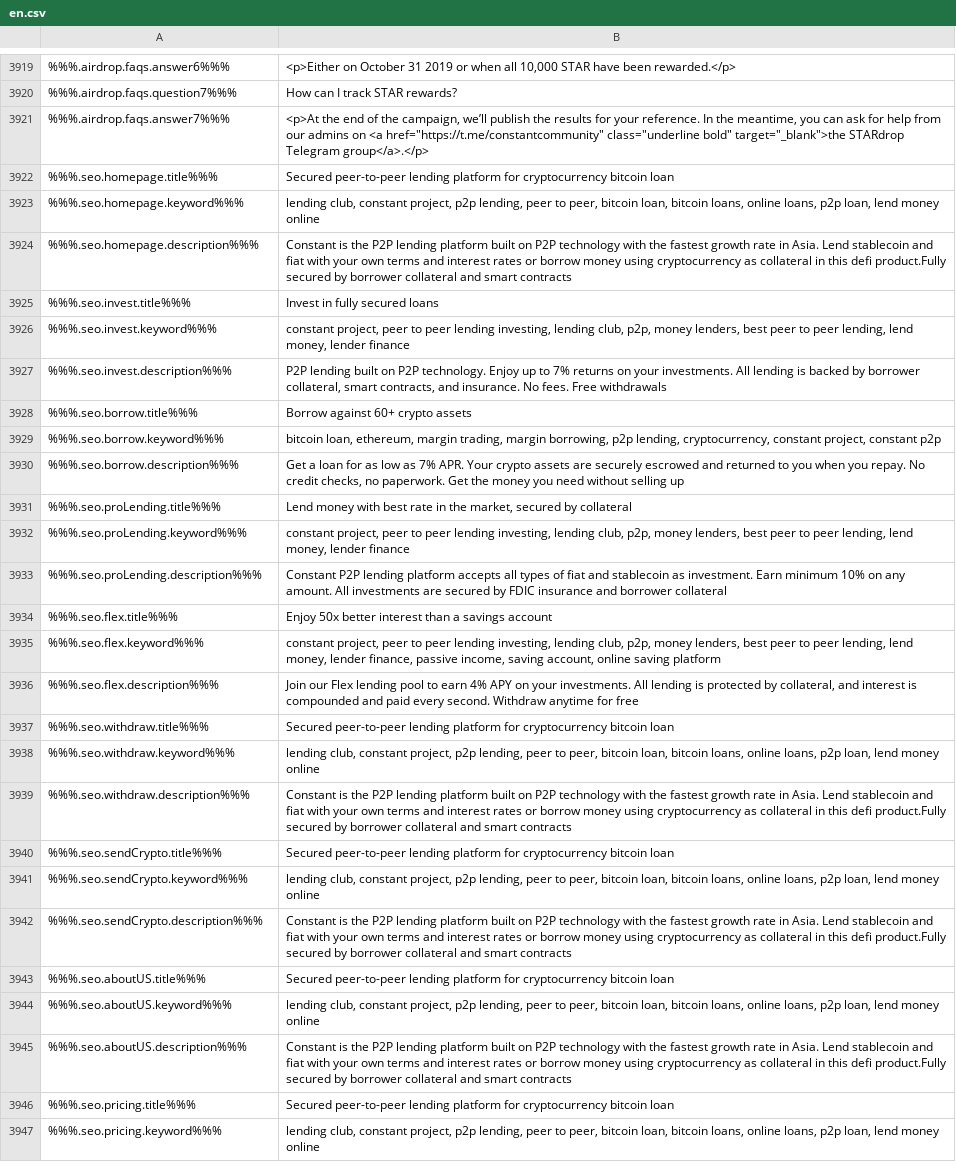
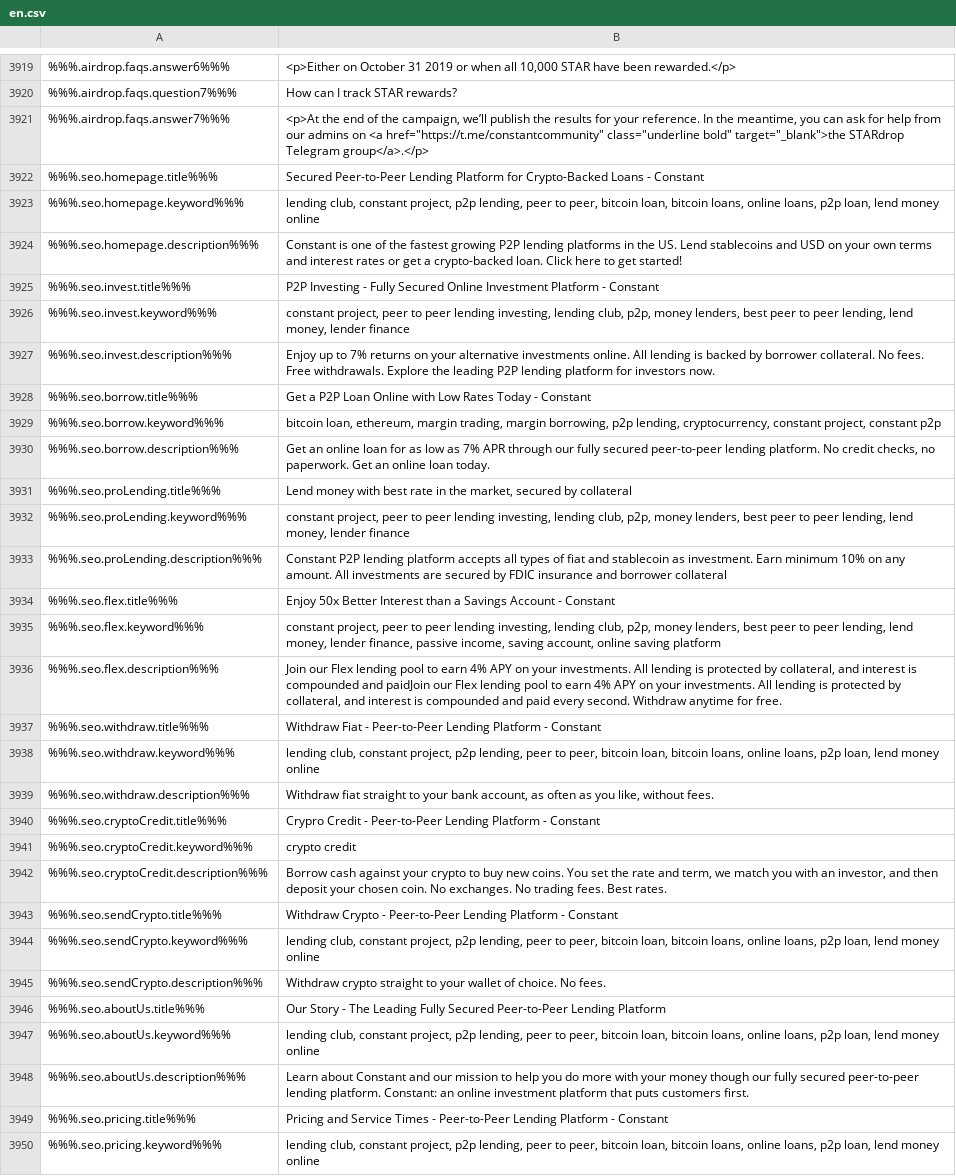
Before and after one commit to duyhtq/constant-web-i18n, a CSV file: store/en.csv, drawn as a sheet; only a part is shown, gaps mark what is left out; addresses are those after the commit; the diff covers the shown part only; the diff names each change by its address in the sheet, - before the commit and + after, or states it on an @@ line.

```diff
--- a/store/en.csv
+++ b/store/en.csv
-B3922: Secured peer-to-peer lending platform for cryptocurrency bitcoin loan
+B3922: Secured Peer-to-Peer Lending Platform for Crypto-Backed Loans - Constant
-B3924: Constant is the P2P lending platform built on P2P technology with the fastest growth rate in Asia. Lend stablecoin and fiat with your own terms and interest rates or borrow money using cryptocurrency as collateral in this defi product.Fully secured by borrower collateral and smart contracts
+B3924: Constant is one of the fastest growing P2P lending platforms in the US. Lend stablecoins and USD on your own terms and interest rates or get a crypto-backed loan. Click here to get started!
-B3925: Invest in fully secured loans
+B3925: P2P Investing - Fully Secured Online Investment Platform - Constant
-B3927: P2P lending built on P2P technology. Enjoy up to 7% returns on your investments. All lending is backed by borrower collateral, smart contracts, and insurance. No fees. Free withdrawals
+B3927: Enjoy up to 7% returns on your alternative investments online. All lending is backed by borrower collateral. No fees. Free withdrawals. Explore the leading P2P lending platform for investors now.
-B3928: Borrow against 60+ crypto assets
+B3928: Get a P2P Loan Online with Low Rates Today - Constant
-B3930: Get a loan for as low as 7% APR. Your crypto assets are securely escrowed and returned to you when you repay. No credit checks, no paperwork. Get the money you need without selling up
+B3930: Get an online loan for as low as 7% APR through our fully secured peer-to-peer lending platform. No credit checks, no paperwork. Get an online loan today.
-B3934: Enjoy 50x better interest than a savings account
+B3934: Enjoy 50x Better Interest than a Savings Account - Constant
-B3936: …compounded and paid every second. Withdraw anytime for free
+B3936: …compounded and paidJoin our Flex lending pool to earn 4% APY on your investments. All lending is protected by collateral, and interest is compounded and paid every second. Withdraw anytime for free.
-B3937: Secured peer-to-peer lending platform for cryptocurrency bitcoin loan
+B3937: Withdraw Fiat - Peer-to-Peer Lending Platform - Constant
-B3939: Constant is the P2P lending platform built on P2P technology with the fastest growth rate in Asia. Lend stablecoin and fiat with your own terms and interest rates or borrow money using cryptocurrency as collateral in this defi product.Fully secured by borrower collateral and smart contracts
+B3939: Withdraw fiat straight to your bank account, as often as you like, without fees.
+row 3940: %%%.seo.cryptoCredit.title%%% | Crypro Credit - Peer-to-Peer Lending Platform - Constant
+row 3941: %%%.seo.cryptoCredit.keyword%%% | crypto credit
+row 3942: %%%.seo.cryptoCredit.description%%% | Borrow cash against your crypto to buy new coins. You set the rate and term, we match you with an investor, and then deposit your chosen coin. No exchanges. No trading fees. Best rates.
-B3943: Secured peer-to-peer lending platform for cryptocurrency bitcoin loan
+B3943: Withdraw Crypto - Peer-to-Peer Lending Platform - Constant
-B3945: Constant is the P2P lending platform built on P2P technology with the fastest growth rate in Asia. Lend stablecoin and fiat with your own terms and interest rates or borrow money using cryptocurrency as collateral in this defi product.Fully secured by borrower collateral and smart contracts
+B3945: Withdraw crypto straight to your wallet of choice. No fees.
-A3946: %%%.seo.aboutUS.title%%%
+A3946: %%%.seo.aboutUs.title%%%
-B3946: Secured peer-to-peer lending platform for cryptocurrency bitcoin loan
+B3946: Our Story - The Leading Fully Secured Peer-to-Peer Lending Platform
-A3947: %%%.seo.aboutUS.keyword%%%
+A3947: %%%.seo.aboutUs.keyword%%%
-A3948: %%%.seo.aboutUS.description%%%
+A3948: %%%.seo.aboutUs.description%%%
-B3948: Constant is the P2P lending platform built on P2P technology with the fastest growth rate in Asia. Lend stablecoin and fiat with your own terms and interest rates or borrow money using cryptocurrency as collateral in this defi product.Fully secured by borrower collateral and smart contracts
+B3948: Learn about Constant and our mission to help you do more with your money though our fully secured peer-to-peer lending platform. Constant: an online investment platform that puts customers first.
-B3949: Secured peer-to-peer lending platform for cryptocurrency bitcoin loan
+B3949: Pricing and Service Times - Peer-to-Peer Lending Platform - Constant
```
Also changed, not shown: 5 edited cells elsewhere in this file, 2 other files.
